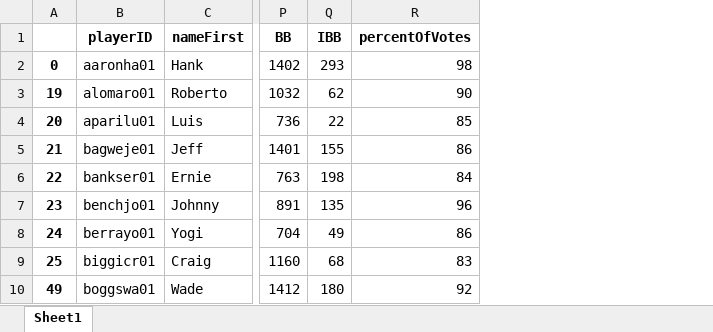
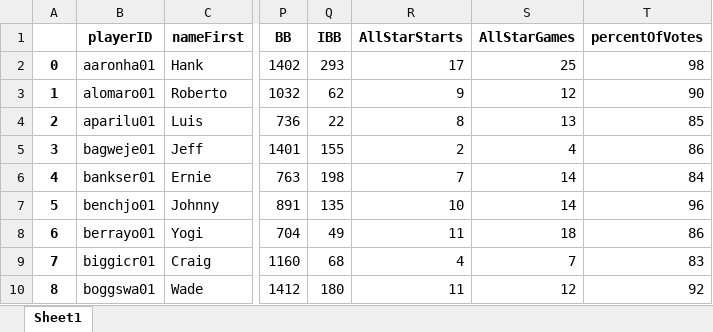
Before and after one commit to niedermier/Data-Analytics, an Excel workbook: projects/MLB_HOF_Predict/Data/myHOF.xlsx, sheet Sheet1, drawn as a sheet; only a part is shown, gaps mark what is left out; values as stored, in another font and other column widths than the file's, no borders; removed rows and columns are numbered as before the commit, all else as after; the diff names each change by its address in the sheet, - before the commit and + after, or states it on an @@ line.

Commit message:
AllStar game changes

```diff
--- a/projects/MLB_HOF_Predict/Data/myHOF.xlsx (sheet Sheet1)
+++ b/projects/MLB_HOF_Predict/Data/myHOF.xlsx (sheet Sheet1)
-column A, rows 2-10: 0 | 19 | 20 | 21 | 22 | 23 | 24 | 25 | 49
+column A, rows 2-10: 0 | 1 | 2 | 3 | 4 | 5 | 6 | 7 | 8
+column R (AllStarStarts), rows 2-10: 17 | 9 | 8 | 2 | 7 | 10 | 11 | 4 | 11
+column S (AllStarGames), rows 2-10: 25 | 12 | 13 | 4 | 14 | 14 | 18 | 7 | 12
```
Also changed, not shown: 1 other file.
